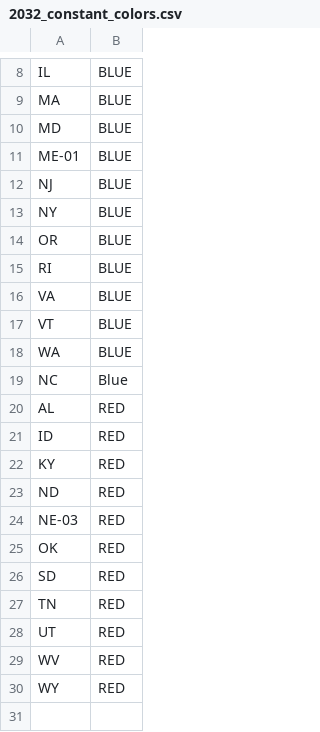
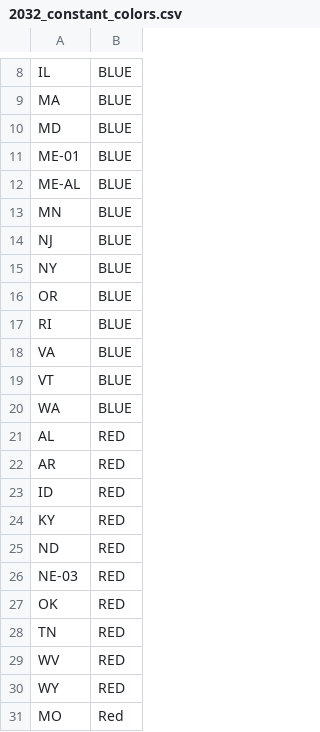
Before and after one commit to eigentaylor/historical-PVI, a CSV file: energy_predict/2032/2032_constant_colors.csv, drawn as a sheet; only a part is shown, gaps mark what is left out.

```diff
--- a/energy_predict/2032/2032_constant_colors.csv
+++ b/energy_predict/2032/2032_constant_colors.csv
@@ -11,2 +11,4 @@ MD,BLUE
 ME-01,BLUE
+ME-AL,BLUE
+MN,BLUE
 NJ,BLUE
@@ -18,4 +20,4 @@ VT,BLUE
 WA,BLUE
-NC,Blue
 AL,RED
+AR,RED
 ID,RED
@@ -25,6 +27,5 @@ NE-03,RED
 OK,RED
-SD,RED
 TN,RED
-UT,RED
 WV,RED
 WY,RED
+MO,Red
```
Also changed, not shown: energy_predict/2028/2028_color_changes_only.csv, energy_predict/2028/2028_constant_colors.csv, 46 other files.
